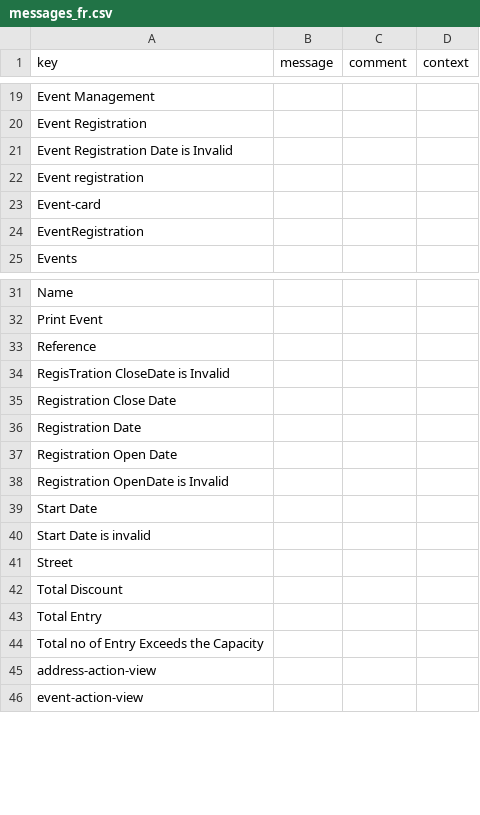
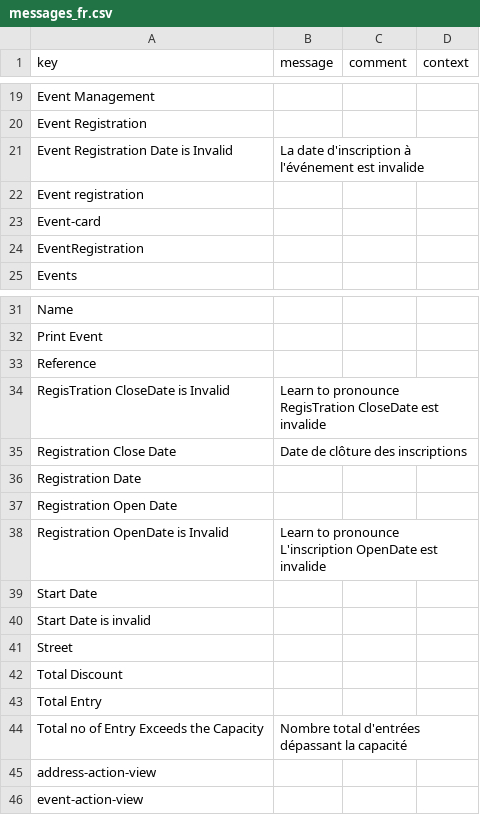
Before and after one commit to manish8200/axelorEventPractical, a CSV file: modules/axelor-event/src/main/resources/i18n/messages_fr.csv, drawn as a sheet; only a part is shown, gaps mark what is left out; ↵ is a line break in a cell; the diff names each change by its address in the sheet, - before the commit and + after, or states it on an @@ line.

Commit message:
Translation support

```diff
--- a/modules/axelor-event/src/main/resources/i18n/messages_fr.csv
+++ b/modules/axelor-event/src/main/resources/i18n/messages_fr.csv
-B21 (message): (empty)
+B21 (message): La date d'inscription à l'événement est invalide
-B34 (message): (empty)
+B34 (message): Learn to pronounce ↵ RegisTration CloseDate est invalide
-B35 (message): (empty)
+B35 (message): Date de clôture des inscriptions
-B38 (message): (empty)
+B38 (message): Learn to pronounce ↵ L'inscription OpenDate est invalide
-B44 (message): (empty)
+B44 (message): Nombre total d'entrées dépassant la capacité
```
Also changed, not shown: 13 other files.
